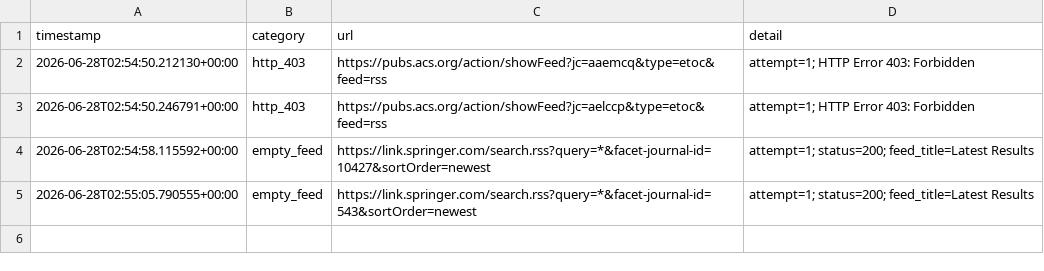
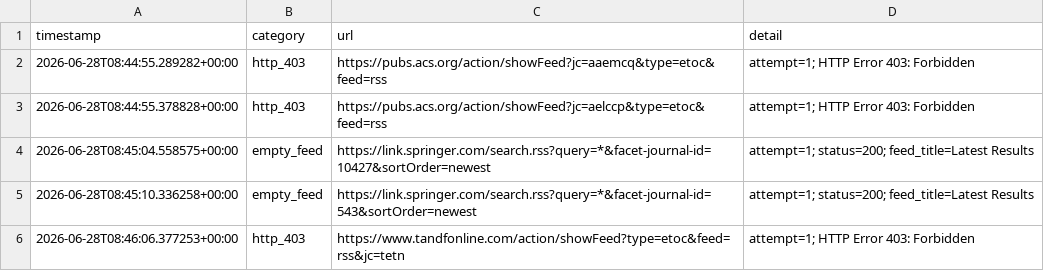
Before and after one commit to Llxyyds666/paper-search, a TSV file: fetch_failures.tsv, drawn as a sheet.

```diff
--- a/fetch_failures.tsv
+++ b/fetch_failures.tsv
@@ -1,5 +1,6 @@
 timestamp	category	url	detail
-2026-06-28T02:54:50.212130+00:00	http_403	https://pubs.acs.org/action/showFeed?jc=aaemcq&type=etoc&feed=rss	attempt=1; HTTP Error 403: Forbidden
-2026-06-28T02:54:50.246791+00:00	http_403	https://pubs.acs.org/action/showFeed?jc=aelccp&type=etoc&feed=rss	attempt=1; HTTP Error 403: Forbidden
-2026-06-28T02:54:58.115592+00:00	empty_feed	https://link.springer.com/search.rss?query=*&facet-journal-id=10427&sortOrder=newest	attempt=1; status=200; feed_title=Latest Results
-2026-06-28T02:55:05.790555+00:00	empty_feed	https://link.springer.com/search.rss?query=*&facet-journal-id=543&sortOrder=newest	attempt=1; status=200; feed_title=Latest Results
+2026-06-28T08:44:55.289282+00:00	http_403	https://pubs.acs.org/action/showFeed?jc=aaemcq&type=etoc&feed=rss	attempt=1; HTTP Error 403: Forbidden
+2026-06-28T08:44:55.378828+00:00	http_403	https://pubs.acs.org/action/showFeed?jc=aelccp&type=etoc&feed=rss	attempt=1; HTTP Error 403: Forbidden
+2026-06-28T08:45:04.558575+00:00	empty_feed	https://link.springer.com/search.rss?query=*&facet-journal-id=10427&sortOrder=newest	attempt=1; status=200; feed_title=Latest Results
+2026-06-28T08:45:10.336258+00:00	empty_feed	https://link.springer.com/search.rss?query=*&facet-journal-id=543&sortOrder=newest	attempt=1; status=200; feed_title=Latest Results
+2026-06-28T08:46:06.377253+00:00	http_403	https://www.tandfonline.com/action/showFeed?type=etoc&feed=rss&jc=tetn	attempt=1; HTTP Error 403: Forbidden
```
Also changed, not shown: 1 other file.
